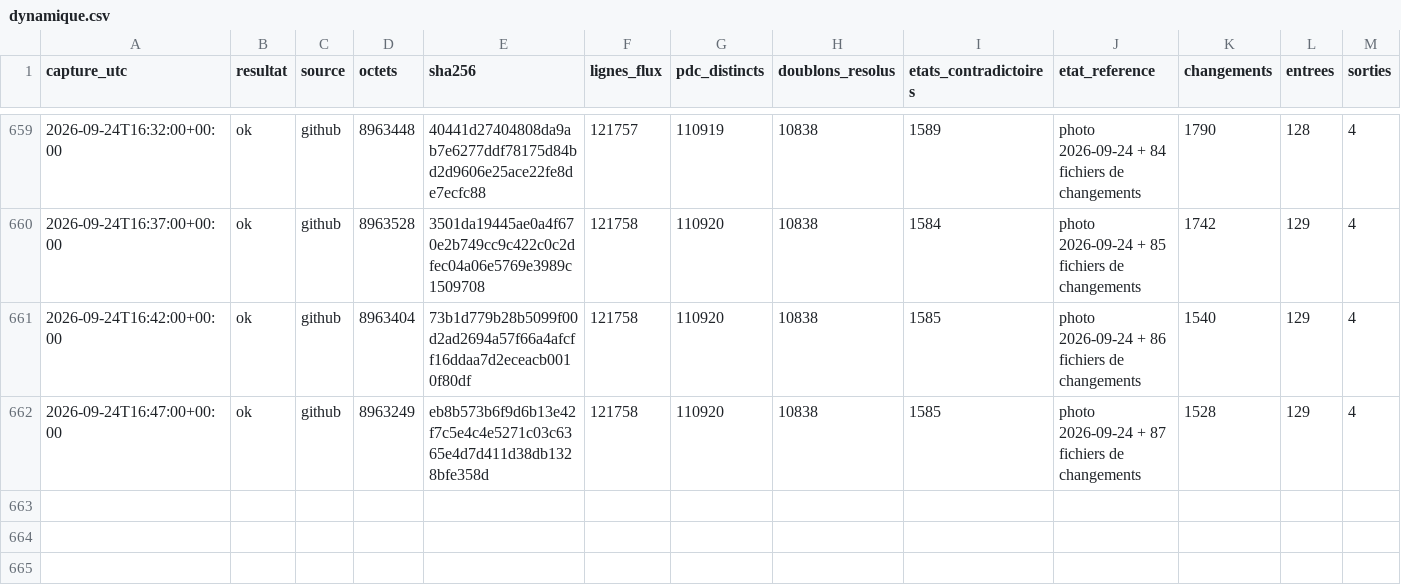
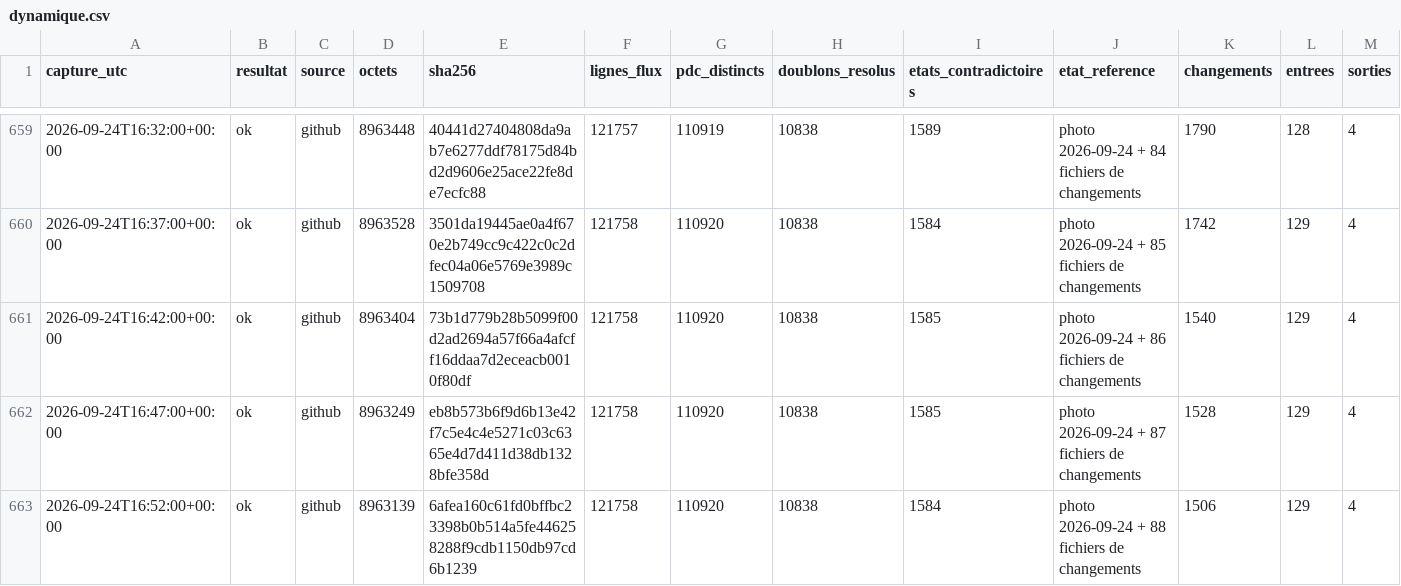
Before and after one commit to matheo-kandra/chargelab, a CSV file: data/collecte/journal/dynamique.csv, drawn as a sheet; only a part is shown, gaps mark what is left out; rows hold the shown columns only; the diff names each change by its address in the sheet, - before the commit and + after, or states it on an @@ line.

Commit message:
collecte locale 2026-09-24T16:52:09Z

```diff
--- a/data/collecte/journal/dynamique.csv
+++ b/data/collecte/journal/dynamique.csv
+row 663: 2026-09-24T16:52:00+00:00 | ok | github | 8963139 | 6afea160c61fd0bffbc23398b0b514a5fe446258288f9cdb1150db97cd6b1239 | 121758 | 110920 | 10838 | 1584 | photo 2026-09-24 + 88 fichiers de changements | 1506 | 129 | 4
```
Also changed, not shown: 1 other file.
